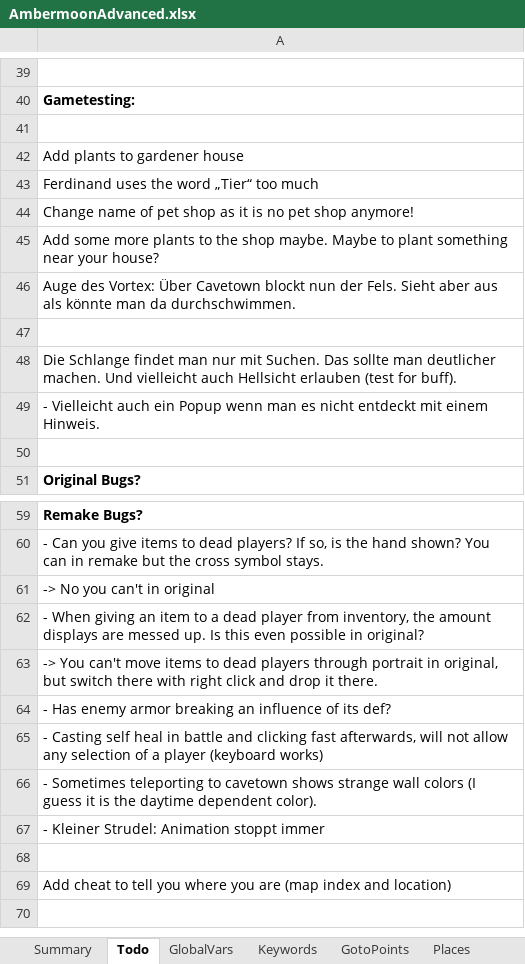
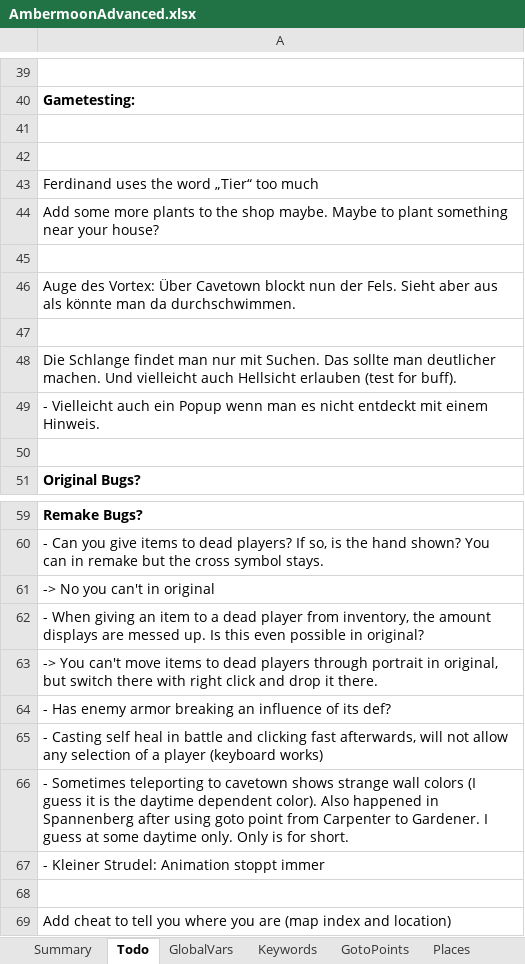
Before and after one commit to Pyrdacor/Ambermoon-Advanced, an Excel workbook: AmbermoonAdvanced.xlsx, sheet Todo, drawn as a sheet; only a part is shown, gaps mark what is left out; values as stored, in another font and other column widths than the file's, no borders; removed rows and columns are numbered as before the commit, all else as after; the diff names each change by its address in the sheet, - before the commit and + after, or states it on an @@ line.

```diff
--- a/AmbermoonAdvanced.xlsx (sheet Todo)
+++ b/AmbermoonAdvanced.xlsx (sheet Todo)
-A42: Add plants to gardener house
+A42: (empty)
-row 44: Change name of pet shop as it is no pet shop anymore!
+row 45: (empty)
-A66: …dependent color).
+A66: …dependent color). Also happened in Spannenberg after using goto point from Carpenter to Gardener. I guess at some daytime only. Only is for short.
```
Also changed, not shown: sheet Custom Translate, sheet SavegamePatching, sheet GotoPoints, sheet NPCs, 25 other files.
